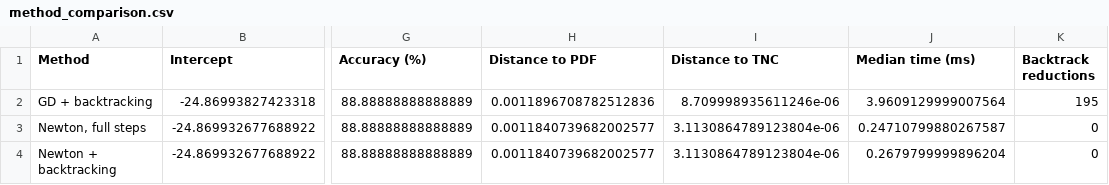
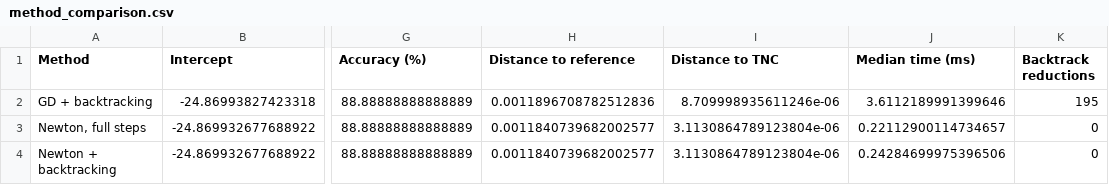
Before and after one commit to Ruoxixie402/5440-Assignment, a CSV file: results/method_comparison.csv, drawn as a sheet; only a part is shown, gaps mark what is left out; the diff names each change by its address in the sheet, - before the commit and + after, or states it on an @@ line.

```diff
--- a/results/method_comparison.csv
+++ b/results/method_comparison.csv
-H1: Distance to PDF
+H1: Distance to reference
-J2 (Median time (ms)): 3.9609129999007564
+J2 (Median time (ms)): 3.6112189991399646
-J3 (Median time (ms)): 0.24710799880267587
+J3 (Median time (ms)): 0.22112900114734657
-J4 (Median time (ms)): 0.2679799999896204
+J4 (Median time (ms)): 0.24284699975396506
```
Also changed, not shown: 5 other files.
